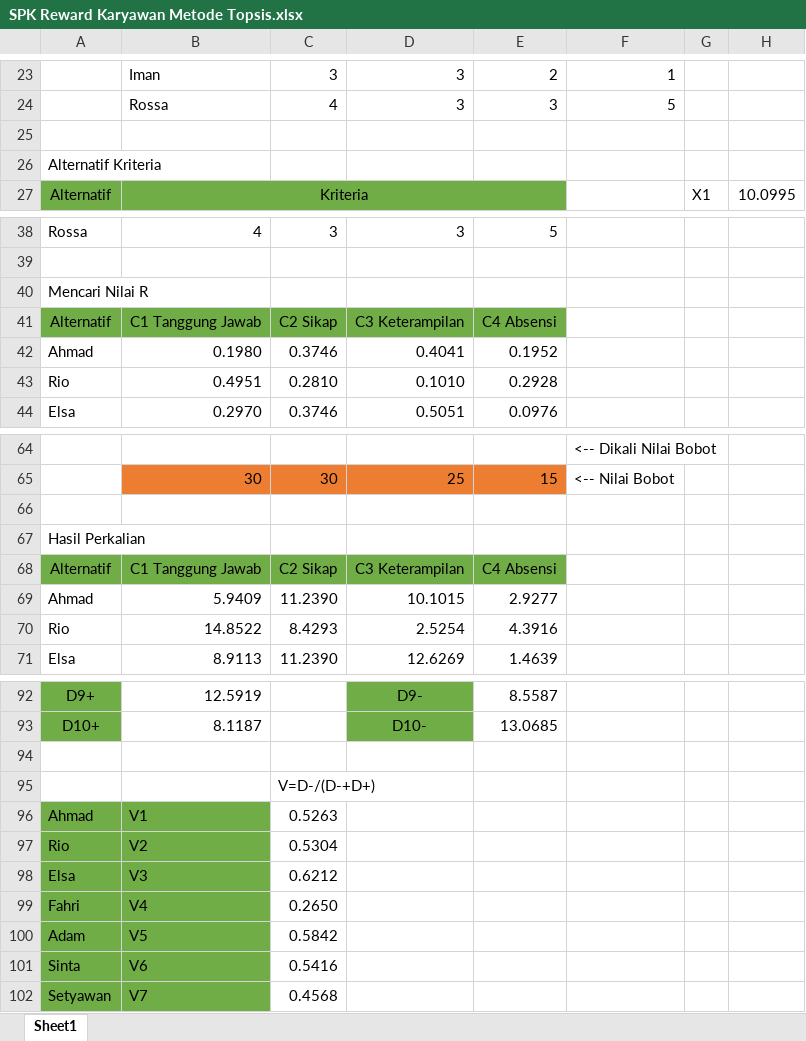
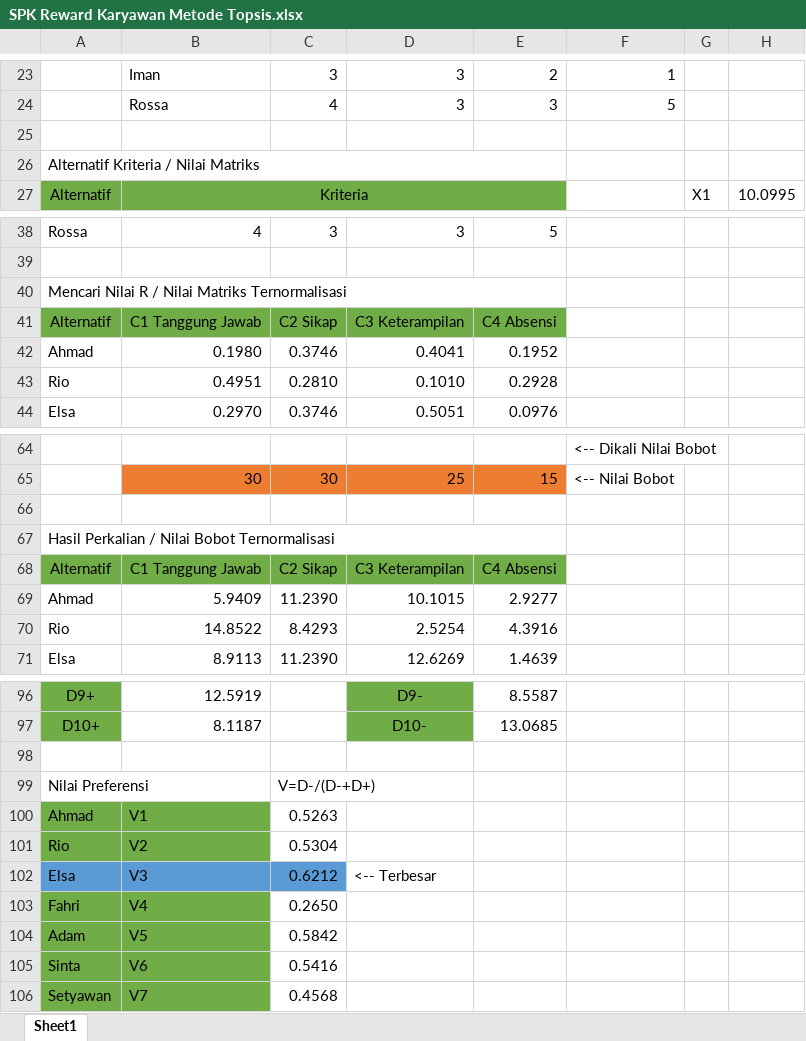
Before and after one commit to machfudin37/App-Topsis, an Excel workbook: perhitungan/SPK Reward Karyawan Metode Topsis.xlsx, sheet Sheet1, drawn as a sheet; only a part is shown, gaps mark what is left out; values as stored, in another font and other column widths than the file's, no borders; addresses are those after the commit; the diff covers the shown part only; the diff names each change by its address in the sheet, - before the commit and + after, or states it on an @@ line.

```diff
--- a/perhitungan/SPK Reward Karyawan Metode Topsis.xlsx (sheet Sheet1)
+++ b/perhitungan/SPK Reward Karyawan Metode Topsis.xlsx (sheet Sheet1)
-A26: Alternatif Kriteria
+A26: Alternatif Kriteria / Nilai Matriks
+A26:E26 merged
-A40: Mencari Nilai R
+A40: Mencari Nilai R / Nilai Matriks Ternormalisasi
+A40:E40 merged
-A67: Hasil Perkalian
+A67: Hasil Perkalian / Nilai Bobot Ternormalisasi
+A67:E67 merged
-A99: (empty)
+A99: Nilai Preferensi
+A99:B99 merged
-A102:B102 fill: #70AD47
+A102:B102 fill: #5B9BD5
-C102 fill: none
+C102 fill: #5B9BD5
-D102: (empty)
+D102: <-- Terbesar
```
Also changed, not shown: 7 added rows, 3 removed rows, 2 edited cells, cell formats and merged cells elsewhere in this sheet, formulas that keep their value, 25 other files.
